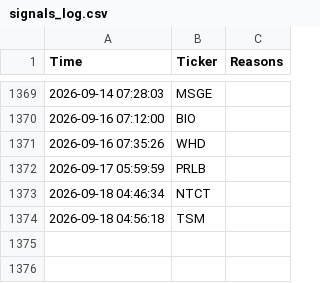
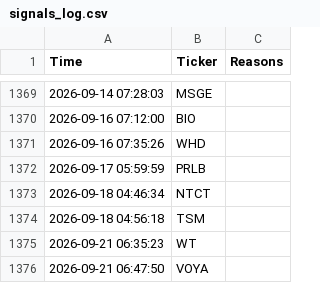
Before and after one commit to shakedazaria/stock-script-render, a CSV file: scanner_state/signals_log.csv, drawn as a sheet; only a part is shown, gaps mark what is left out; the diff names each change by its address in the sheet, - before the commit and + after, or states it on an @@ line.

```diff
--- a/scanner_state/signals_log.csv
+++ b/scanner_state/signals_log.csv
+row 1375: 2026-09-21 06:35:23 | WT
+row 1376: 2026-09-21 06:47:50 | VOYA
```
Also changed, not shown: scanner_state/performance_log.csv, 9 other files.
